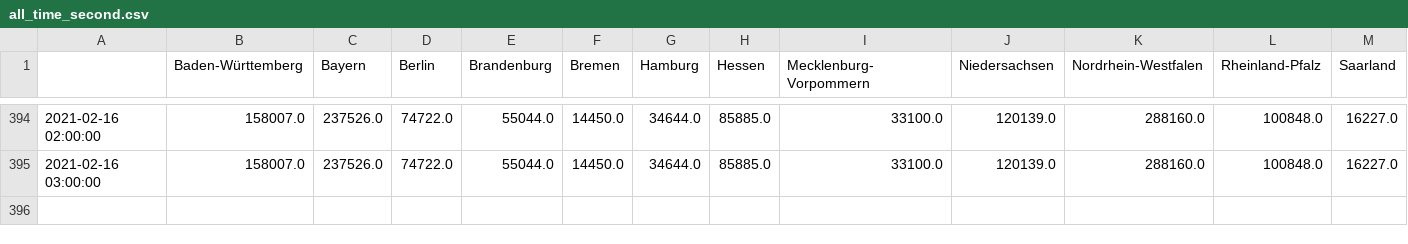
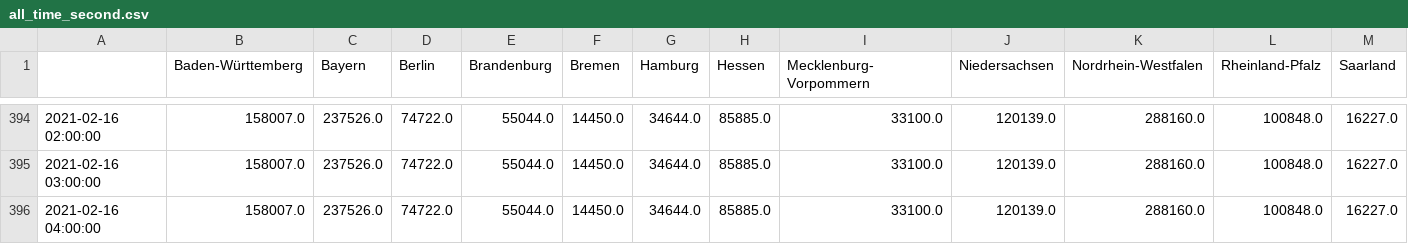
Before and after one commit to henrythier/vax_stats, a CSV file: data/all_time_second.csv, drawn as a sheet; only a part is shown, gaps mark what is left out; rows hold the shown columns only; the diff names each change by its address in the sheet, - before the commit and + after, or states it on an @@ line.

Commit message:
updated data

```diff
--- a/data/all_time_second.csv
+++ b/data/all_time_second.csv
+row 396: 2021-02-16 04:00:00 | 158007.0 | 237526.0 | 74722.0 | 55044.0 | 14450.0 | 34644.0 | 85885.0 | 33100.0 | 120139.0 | 288160.0 | 100848.0 | 16227.0
```
